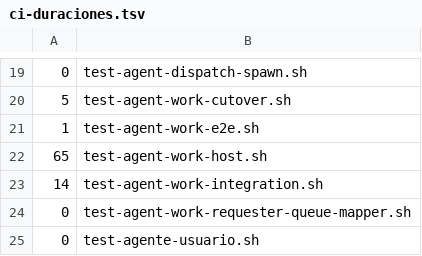
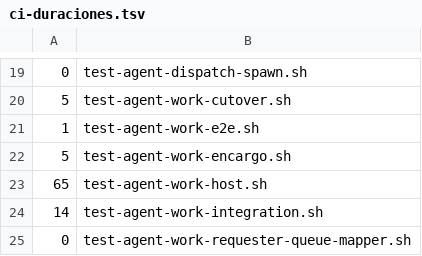
Before and after one commit to gon0801/goncloud-openclaw, a TSV file: scripts/ci-duraciones.tsv, drawn as a sheet; only a part is shown, gaps mark what is left out; the shorter side is filled out with more unchanged rows; the diff names each change by its address in the sheet, - before the commit and + after, or states it on an @@ line.

```diff
--- a/scripts/ci-duraciones.tsv
+++ b/scripts/ci-duraciones.tsv
+row 22: 5 | test-agent-work-encargo.sh
```
Also changed, not shown: 13 other files.
